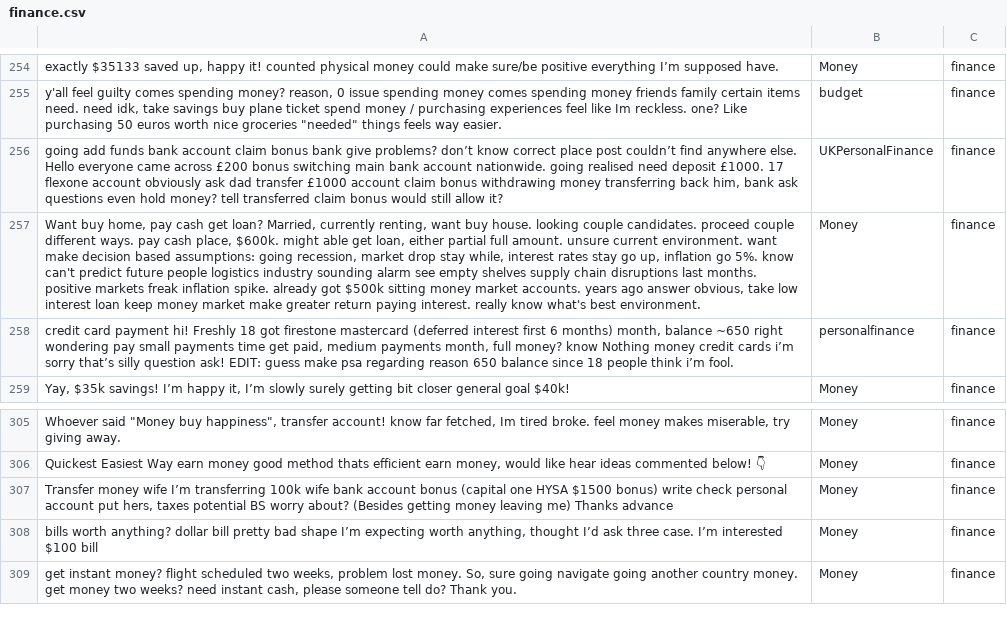
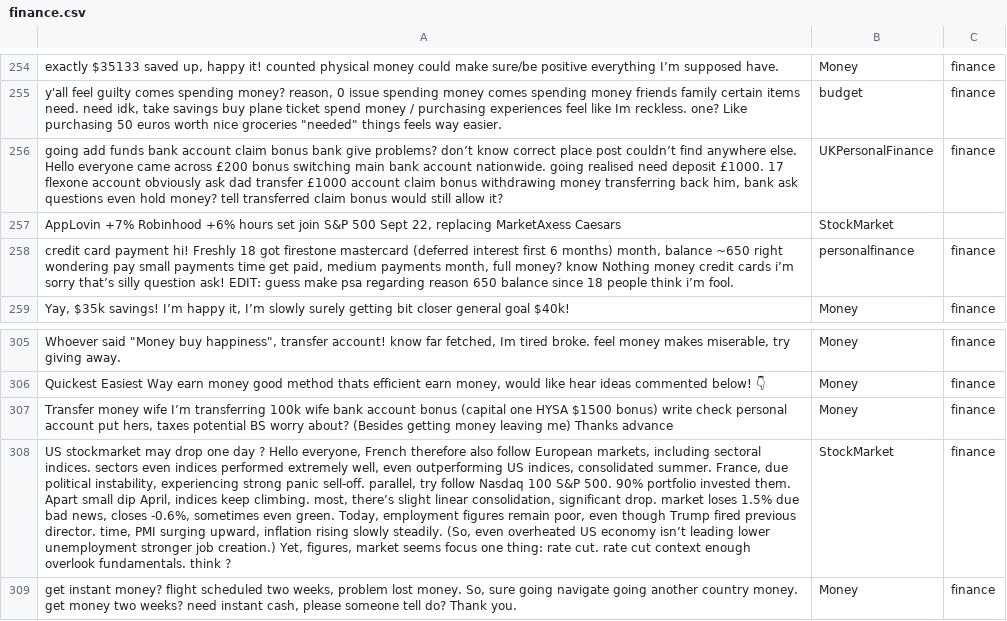
Before and after one commit to Vchen7629/Cyphria, a CSV file: data_processing_pipeline/category_classification_service/training_data/finance.csv, drawn as a sheet; only a part is shown, gaps mark what is left out; removed rows and columns are numbered as before the commit, all else as after; the diff names each change by its address in the sheet, - before the commit and + after, or states it on an @@ line.

```diff
--- a/data_processing_pipeline/category_classification_service/training_data/finance.csv
+++ b/data_processing_pipeline/category_classification_service/training_data/finance.csv
-row 257: Want buy home, pay cash get loan? Married, currently renting, want buy house. looking couple candidates. proceed couple different ways. pay cash place, $600k. might able get loan, either partial full amount. unsure current environment. want make decision based assumptions: going recession, market drop stay while, interest rates stay go up, inflation go 5%. know can't predict future people logistics industry sounding alarm see empty shelves supply chain disruptions last months. positive markets freak inflation spike. already got $500k sitting money market accounts. years ago answer obvious, take low interest loan keep money market make greater return paying interest. really know what's best environment. | Money | finance
+row 257: AppLovin +7% Robinhood +6% hours set join S&P 500 Sept 22, replacing MarketAxess Caesars | StockMarket
-row 308: bills worth anything? dollar bill pretty bad shape I’m expecting worth anything, thought I’d ask three case. I’m interested $100 bill | Money | finance
+row 308: US stockmarket may drop one day ? Hello everyone, French therefore also follow European markets, including sectoral indices. sectors even indices performed extremely well, even outperforming US indices, consolidated summer. France, due political instability, experiencing strong panic sell-off. parallel, try follow Nasdaq 100 S&P 500. 90% portfolio invested them. Apart small dip April, indices keep climbing. most, there’s slight linear consolidation, significant drop. market loses 1.5% due bad news, closes -0.6%, sometimes even green. Today, employment figures remain poor, even though Trump fired previous director. time, PMI surging upward, inflation rising slowly steadily. (So, even overheated US economy isn’t leading lower unemployment stronger job creation.) Yet, figures, market seems focus one thing: rate cut. rate cut context enough overlook fundamentals. think ? | StockMarket | finance
```
Also changed, not shown: data_processing_pipeline/category_classification_service/training_data/animals.csv, data_processing_pipeline/category_classification_service/training_data/collecting.csv, 30 other files.
